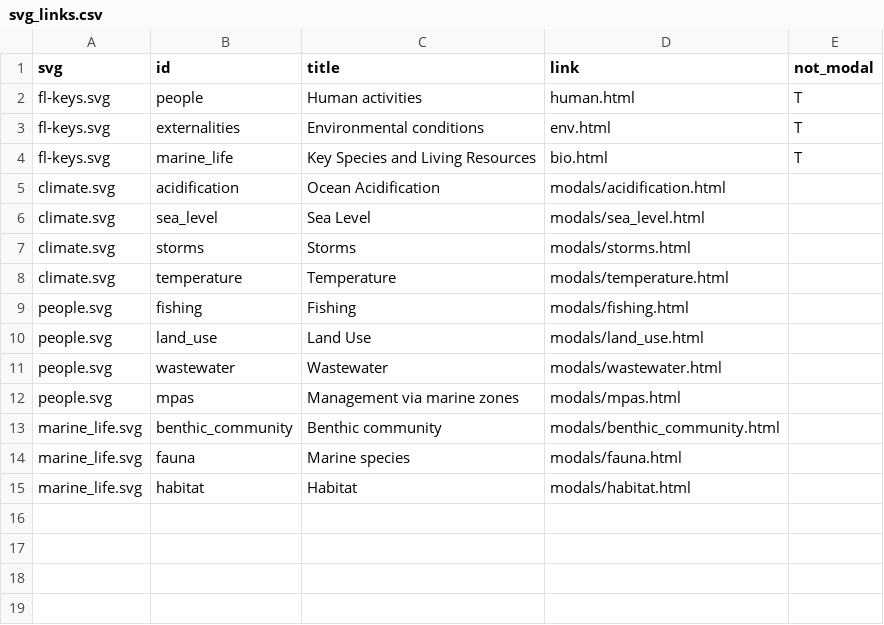
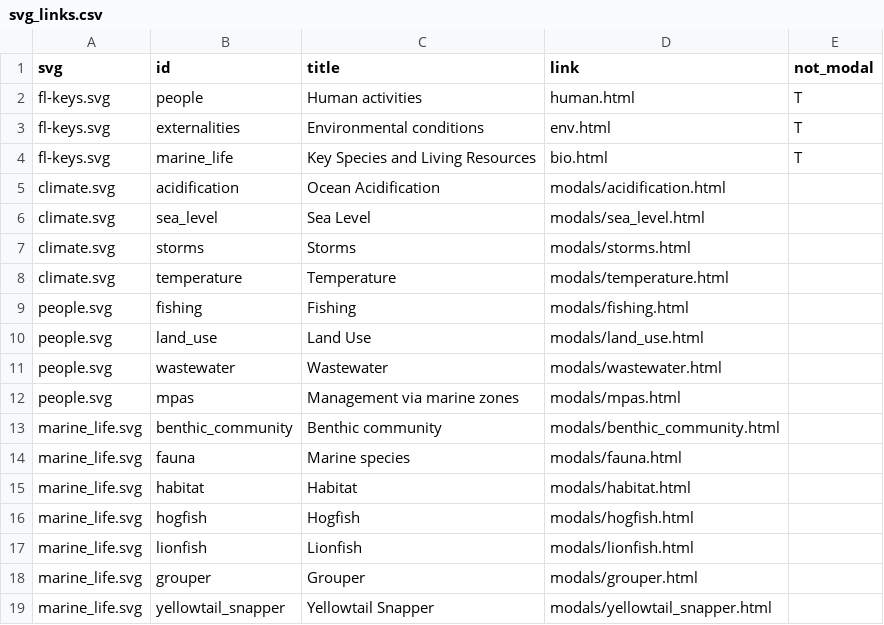
Before and after one commit to marinebon/fk-iea, a CSV file: svg/svg_links.csv, drawn as a sheet; the diff names each change by its address in the sheet, - before the commit and + after, or states it on an @@ line.

```diff
--- a/svg/svg_links.csv
+++ b/svg/svg_links.csv
+row 16: marine_life.svg | hogfish | Hogfish | modals/hogfish.html
+row 17: marine_life.svg | lionfish | Lionfish | modals/lionfish.html
+row 18: marine_life.svg | grouper | Grouper | modals/grouper.html
+row 19: marine_life.svg | yellowtail_snapper | Yellowtail Snapper | modals/yellowtail_snapper.html
```
Also changed, not shown: 9 other files.
